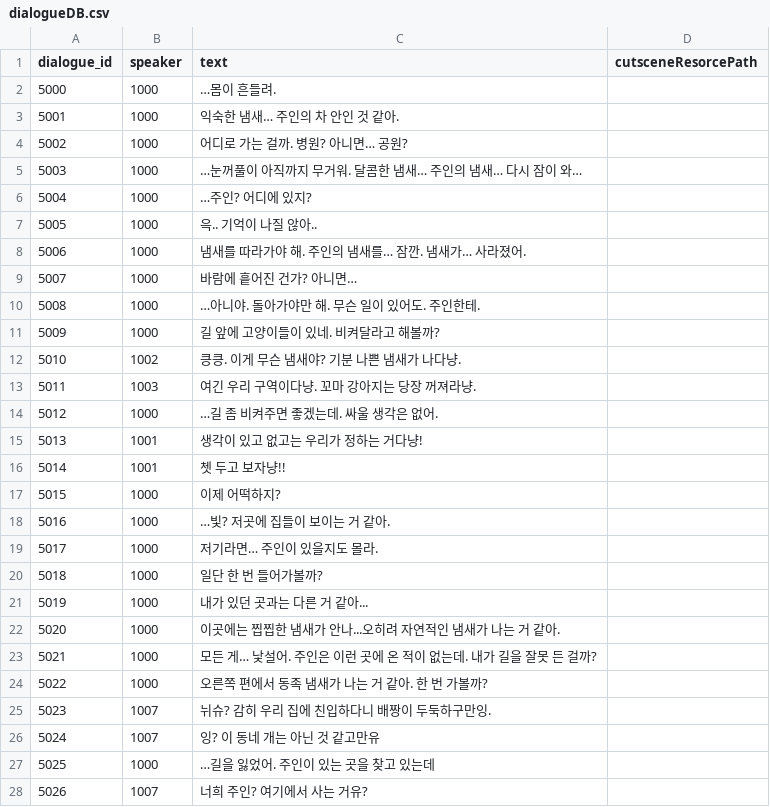
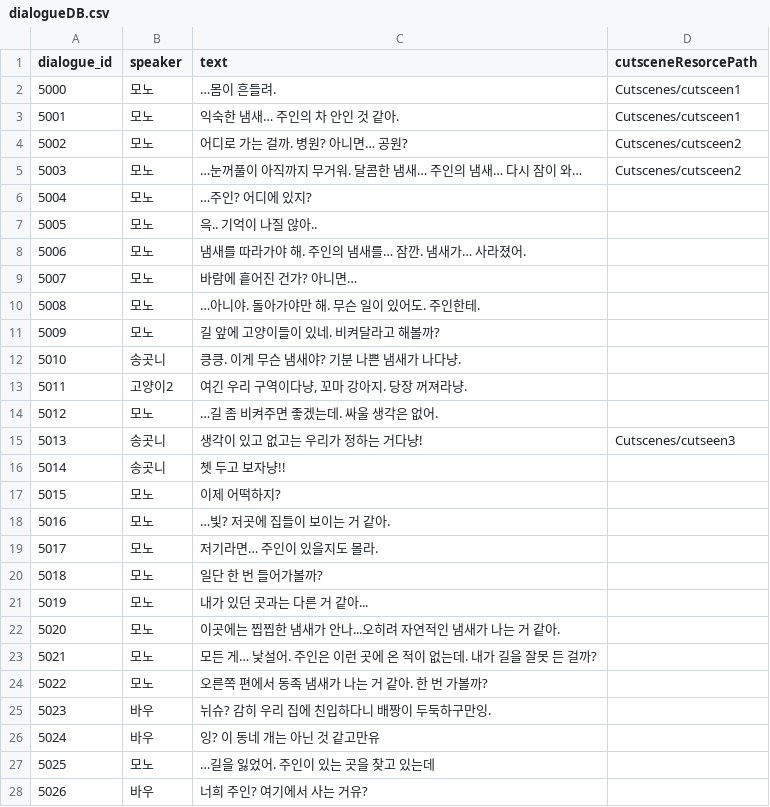
Before and after one commit to B-Dam/Project_DAD, a CSV file: Assets/Resources/CSV/dialog/dialogueDB.csv, drawn as a sheet; only a part is shown; removed rows and columns are numbered as before the commit, all else as after; the diff covers the shown part only; the diff names each change by its address in the sheet, - before the commit and + after, or states it on an @@ line.

Commit message:
✨ update: dialogueDB에 컷신 넣기, 오디오 매니저 테스팅 및 수정, mp3파일 추가
- dialogueDB에 컷신 넣기
- 오디오 매니저 테스팅 및 수정(Children Object 추가)
- PlayerController.cs 수정(SFX 코루틴 추가)
- MAP001.cs 수정(BGM 추가)
- mp3 파일 추가(BGM 1개, SFX 1개)

```diff
--- a/Assets/Resources/CSV/dialog/dialogueDB.csv
+++ b/Assets/Resources/CSV/dialog/dialogueDB.csv
-B2:B11 (speaker): 1000
+B2:B11 (speaker): 모노
-D2:D3 (cutsceneResorcePath): (empty)
+D2:D3 (cutsceneResorcePath): Cutscenes/cutsceen1
-D4:D5 (cutsceneResorcePath): (empty)
+D4:D5 (cutsceneResorcePath): Cutscenes/cutsceen2
-B12 (speaker): 1002
+B12 (speaker): 송곳니
-row 13: 5011 | 1003 | 여긴 우리 구역이다냥. 꼬마 강아지는 당장 꺼져라냥.
+row 13: 5011 | 고양이2 | 여긴 우리 구역이다냥, 꼬마 강아지. 당장 꺼져라냥.
-B14 (speaker): 1000
+B14 (speaker): 모노
-B15:B16 (speaker): 1001
+B15:B16 (speaker): 송곳니
-D15 (cutsceneResorcePath): (empty)
+D15 (cutsceneResorcePath): Cutscenes/cutseen3
-B17:B24 (speaker): 1000
+B17:B24 (speaker): 모노
-B25:B26 (speaker): 1007
+B25:B26 (speaker): 바우
-B27 (speaker): 1000
+B27 (speaker): 모노
-B28 (speaker): 1007
+B28 (speaker): 바우
```
Also changed, not shown: 1 added row, 64 edited cells and row numbers in column A elsewhere in this file, 12 other files.
